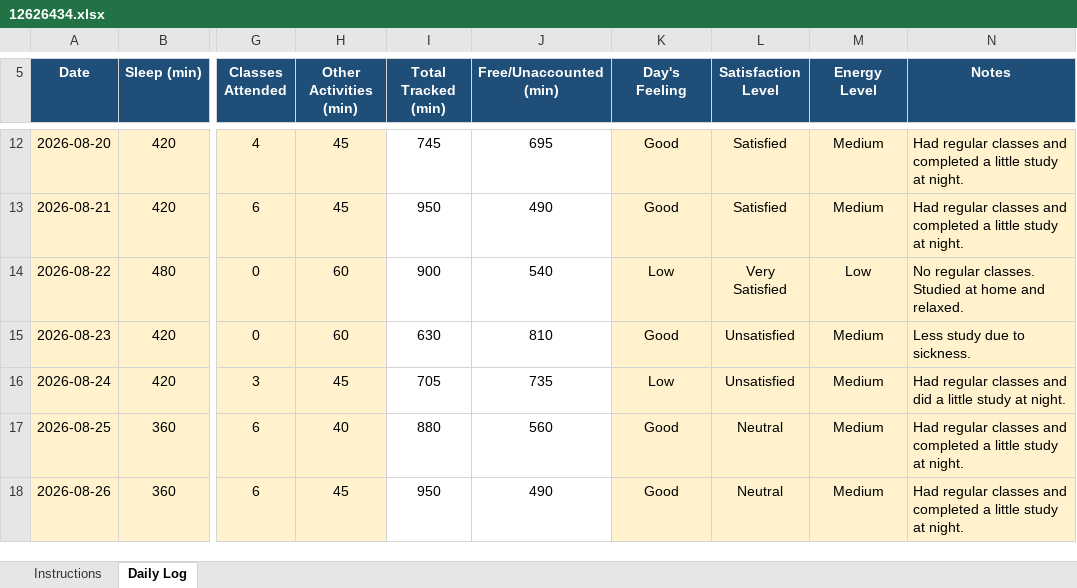
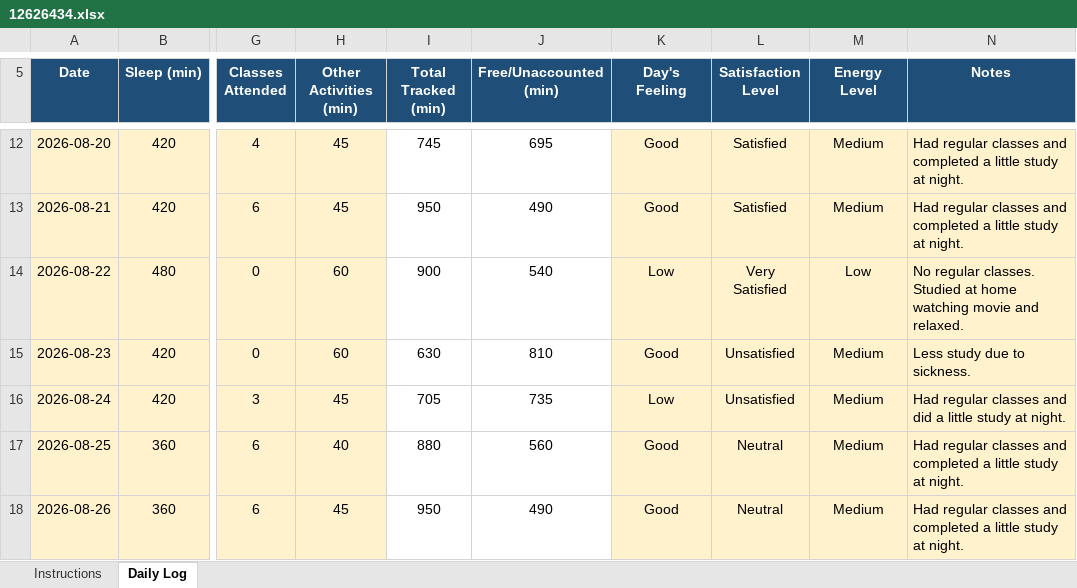
Before and after one commit to anishmm098/daily-routine, an Excel workbook: 12626434.xlsx, sheet Daily Log, drawn as a sheet; only a part is shown, gaps mark what is left out; values as stored, in another font and other column widths than the file's, no borders; conditional formats not drawn; the diff names each change by its address in the sheet, - before the commit and + after, or states it on an @@ line.

Commit message:
Update 12626434.xlsx - 24 August 2026

```diff
--- a/12626434.xlsx (sheet Daily Log)
+++ b/12626434.xlsx (sheet Daily Log)
-N14 (Notes): …at home and relaxed.
+N14 (Notes): …at home watching movie and relaxed.
```
